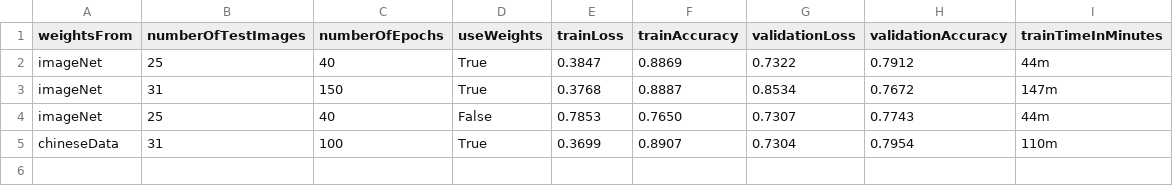
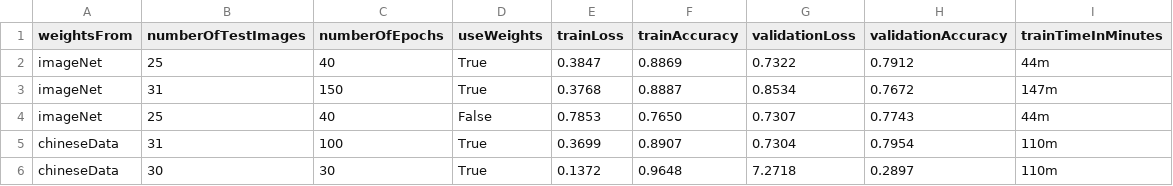
Before and after one commit to magdyamr542/greek-letter-detection, a CSV file: results/classification/training.csv, drawn as a sheet.

Commit message:
updated results classification

```diff
--- a/results/classification/training.csv
+++ b/results/classification/training.csv
@@ -5 +5,2 @@ imageNet,25,40,False,0.7853,0.7650,0.7307,0.7743,44m
 chineseData,31,100,True,0.3699,0.8907,0.7304,0.7954,110m
+chineseData,30,30,True,0.1372,0.9648,7.2718,0.2897,110m
```
